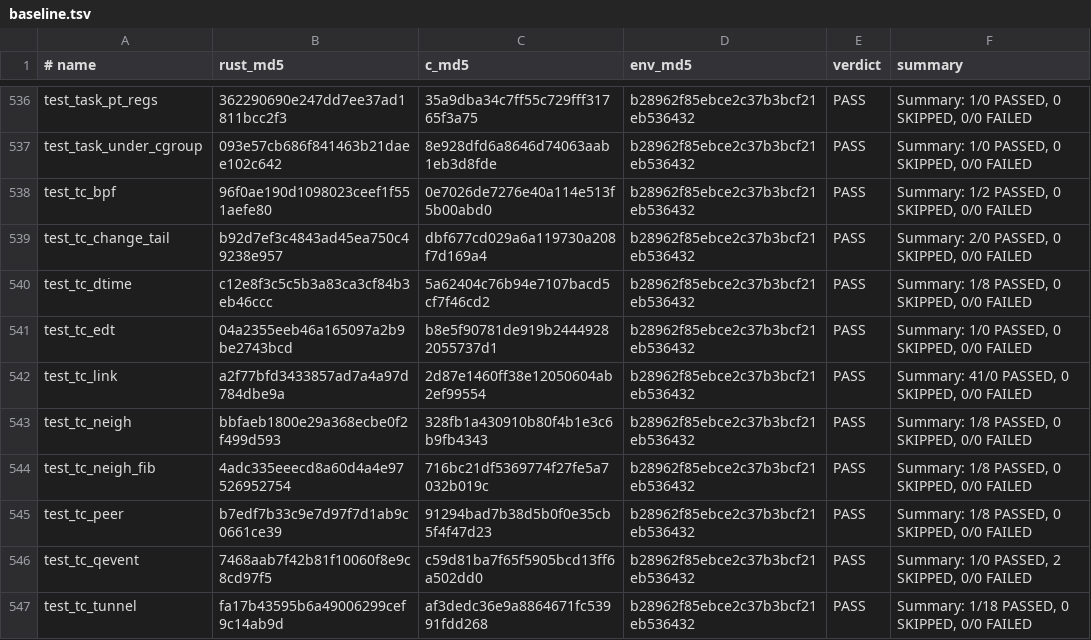
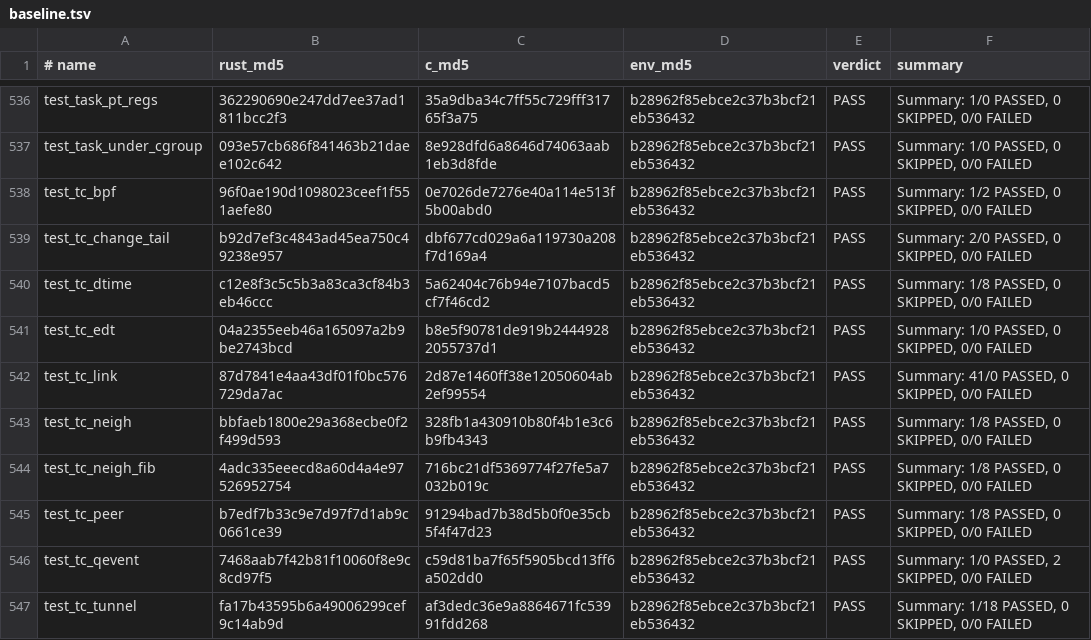
Before and after one commit to prozak/rust-selftests, a TSV file: qemu/gate/baseline.tsv, drawn as a sheet; only a part is shown, gaps mark what is left out.

```diff
--- a/qemu/gate/baseline.tsv
+++ b/qemu/gate/baseline.tsv
@@ -541,3 +541,3 @@ test_tc_dtime	c12e8f3c5c5b3a83ca3cf84b3eb46ccc	5a62404c76b94e7107bacd5cf7f46cd2
 test_tc_edt	04a2355eeb46a165097a2b9be2743bcd	b8e5f90781de919b24449282055737d1	b28962f85ebce2c37b3bcf21eb536432	PASS	Summary: 1/0 PASSED, 0 SKIPPED, 0/0 FAILED
-test_tc_link	a2f77bfd3433857ad7a4a97d784dbe9a	2d87e1460ff38e12050604ab2ef99554	b28962f85ebce2c37b3bcf21eb536432	PASS	Summary: 41/0 PASSED, 0 SKIPPED, 0/0 FAILED
+test_tc_link	87d7841e4aa43df01f0bc576729da7ac	2d87e1460ff38e12050604ab2ef99554	b28962f85ebce2c37b3bcf21eb536432	PASS	Summary: 41/0 PASSED, 0 SKIPPED, 0/0 FAILED
 test_tc_neigh	bbfaeb1800e29a368ecbe0f2f499d593	328fb1a430910b80f4b1e3c6b9fb4343	b28962f85ebce2c37b3bcf21eb536432	PASS	Summary: 1/8 PASSED, 0 SKIPPED, 0/0 FAILED
```
Also changed, not shown: equiv/results/baseline.tsv, 1 other file.
